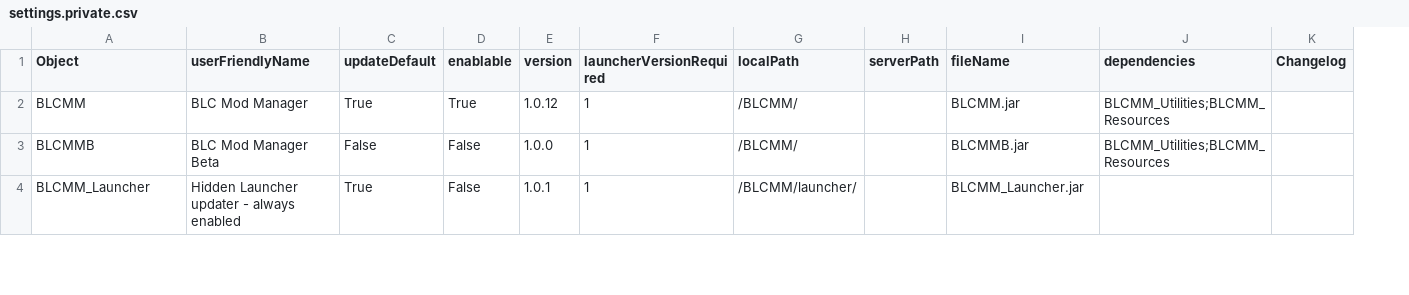
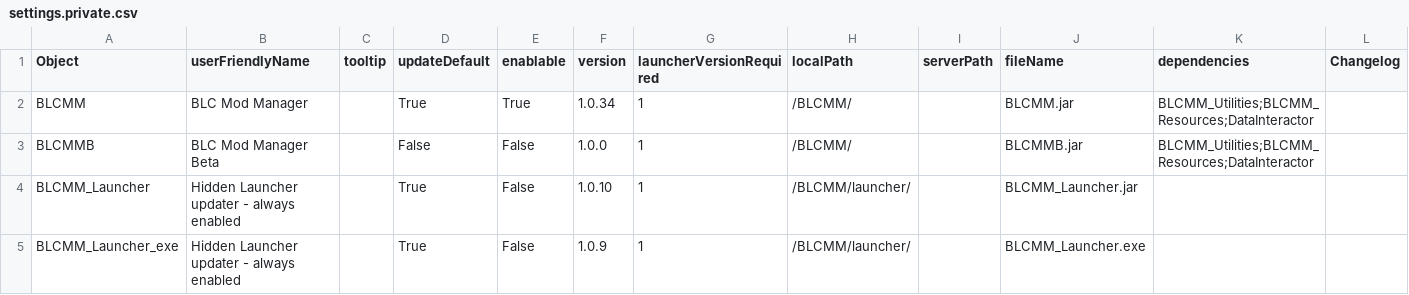
Before and after one commit to LightChaosman/BLCMods-Manager, a CSV file: Versions/settings.private.csv, drawn as a sheet; only a part is shown; addresses are those after the commit; the diff covers the shown part only; the diff names each change by its address in the sheet, - before the commit and + after, or states it on an @@ line.

Commit message:
testing new launcher

```diff
--- a/Versions/settings.private.csv
+++ b/Versions/settings.private.csv
+column C (tooltip), empty
-F2 (version): 1.0.12
+F2 (version): 1.0.34
-K2:K3 (dependencies): BLCMM_Utilities;BLCMM_Resources
+K2:K3 (dependencies): BLCMM_Utilities;BLCMM_Resources;DataInteractor
-F4 (version): 1.0.1
+F4 (version): 1.0.10
+row 5: BLCMM_Launcher_exe | Hidden Launcher updater - always enabled |  | True | False | 1.0.9 | 1 | /BLCMM/launcher/ |  | BLCMM_Launcher.exe
```
Also changed, not shown: 4 added rows and 5 edited cells elsewhere in this file, 1 other file.
